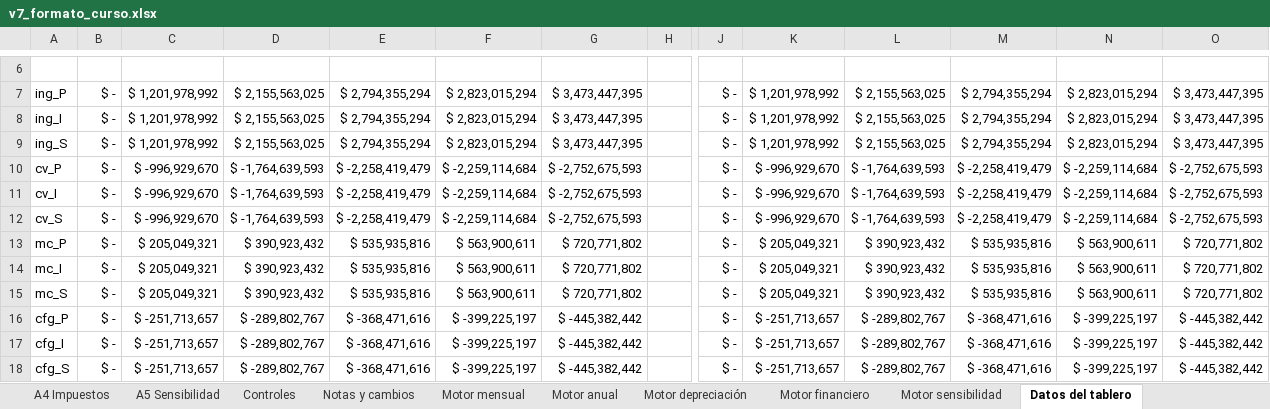
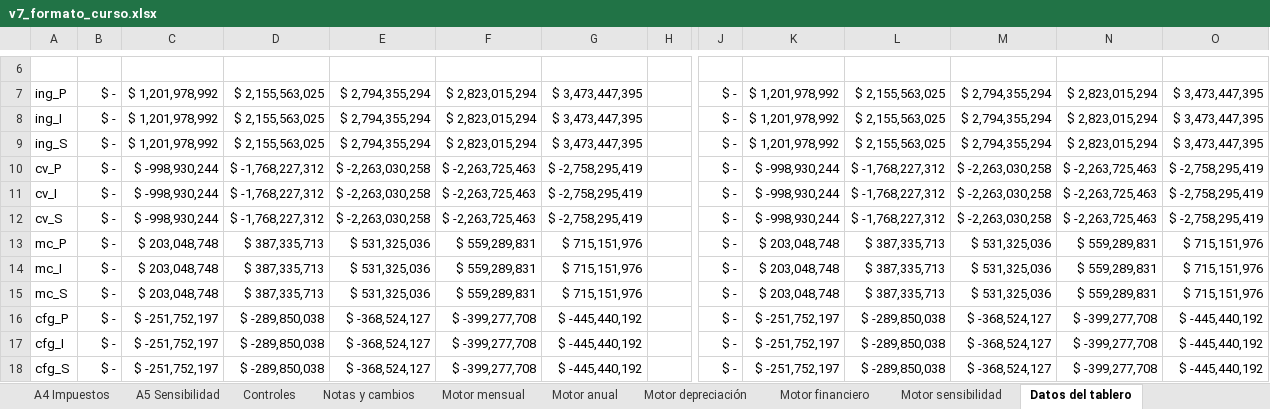
Before and after one commit to diegoaam0109-ux/lumine, an Excel workbook: integrador-2/fase-4/excel/v7_formato_curso.xlsx, sheet Datos del tablero, drawn as a sheet; only a part is shown, gaps mark what is left out; values as stored, in another font and other column widths than the file's, no borders; the diff covers the shown part only; the diff names each change by its address in the sheet, - before the commit and + after, or states it on an @@ line.

```diff
--- a/integrador-2/fase-4/excel/v7_formato_curso.xlsx (sheet Datos del tablero)
+++ b/integrador-2/fase-4/excel/v7_formato_curso.xlsx (sheet Datos del tablero)
-C10:C12: $ -996,929,670
+C10:C12: $ -998,930,244
-D10:D12: $ -1,764,639,593
+D10:D12: $ -1,768,227,312
-E10:E12: $ -2,258,419,479
+E10:E12: $ -2,263,030,258
-F10:F12: $ -2,259,114,684
+F10:F12: $ -2,263,725,463
-G10:G12: $ -2,752,675,593
+G10:G12: $ -2,758,295,419
-K10:K12: $ -996,929,670
+K10:K12: $ -998,930,244
-L10:L12: $ -1,764,639,593
+L10:L12: $ -1,768,227,312
-M10:M12: $ -2,258,419,479
+M10:M12: $ -2,263,030,258
-N10:N12: $ -2,259,114,684
+N10:N12: $ -2,263,725,463
-O10:O12: $ -2,752,675,593
+O10:O12: $ -2,758,295,419
-C13:C15: $ 205,049,321
+C13:C15: $ 203,048,748
-D13:D15: $ 390,923,432
+D13:D15: $ 387,335,713
-E13:E15: $ 535,935,816
+E13:E15: $ 531,325,036
-F13:F15: $ 563,900,611
+F13:F15: $ 559,289,831
-G13:G15: $ 720,771,802
+G13:G15: $ 715,151,976
-K13:K15: $ 205,049,321
+K13:K15: $ 203,048,748
-L13:L15: $ 390,923,432
+L13:L15: $ 387,335,713
-M13:M15: $ 535,935,816
+M13:M15: $ 531,325,036
-N13:N15: $ 563,900,611
+N13:N15: $ 559,289,831
-O13:O15: $ 720,771,802
+O13:O15: $ 715,151,976
-C16:C18: $ -251,713,657
+C16:C18: $ -251,752,197
-D16:D18: $ -289,802,767
+D16:D18: $ -289,850,038
-E16:E18: $ -368,471,616
+E16:E18: $ -368,524,127
-F16:F18: $ -399,225,197
+F16:F18: $ -399,277,708
-G16:G18: $ -445,382,442
+G16:G18: $ -445,440,192
-K16:K18: $ -251,713,657
+K16:K18: $ -251,752,197
-L16:L18: $ -289,802,767
+L16:L18: $ -289,850,038
-M16:M18: $ -368,471,616
+M16:M18: $ -368,524,127
-N16:N18: $ -399,225,197
+N16:N18: $ -399,277,708
-O16:O18: $ -445,382,442
+O16:O18: $ -445,440,192
```
Also changed, not shown: 2 added rows, 2 removed rows and 341 edited cells elsewhere in this sheet, sheet Motor sensibilidad, sheet Motor financiero, sheet Motor mensual, sheet A2 Caja mensual 3 años, sheet A3 Capital trabajo mensual, sheet 5.1 Tabla de amortización, 18 more sheets, formulas that keep their value, charts or pictures, 9 other files.
